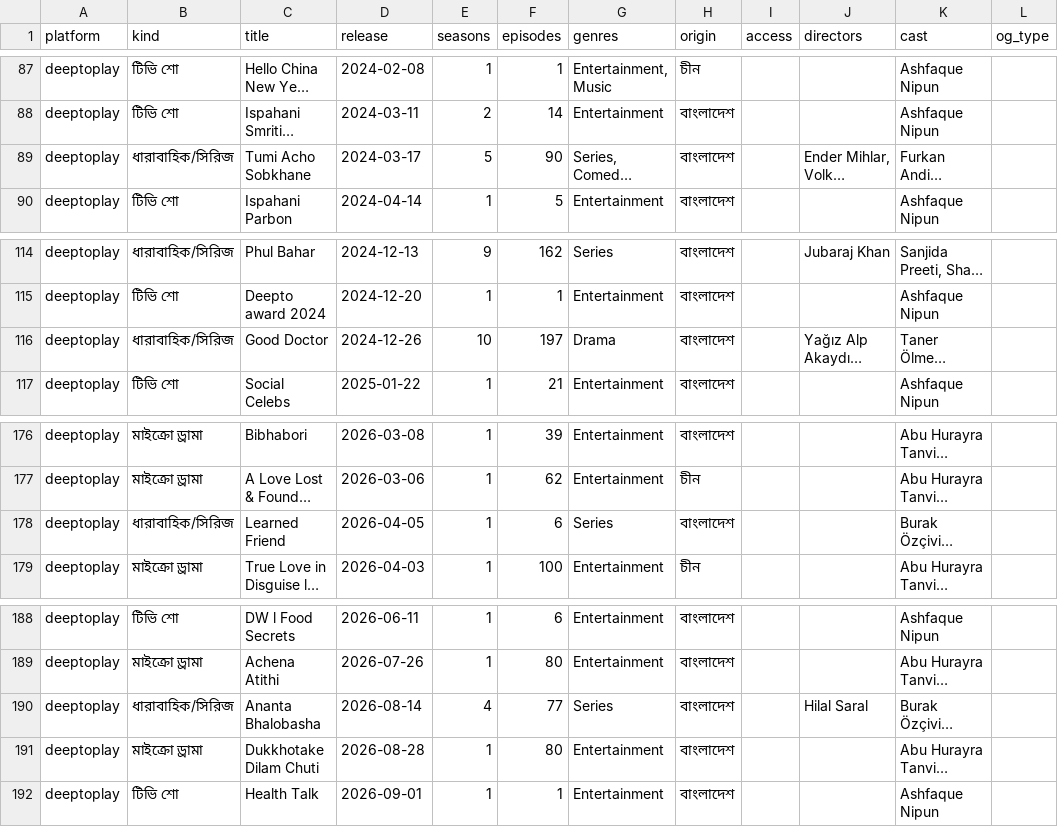
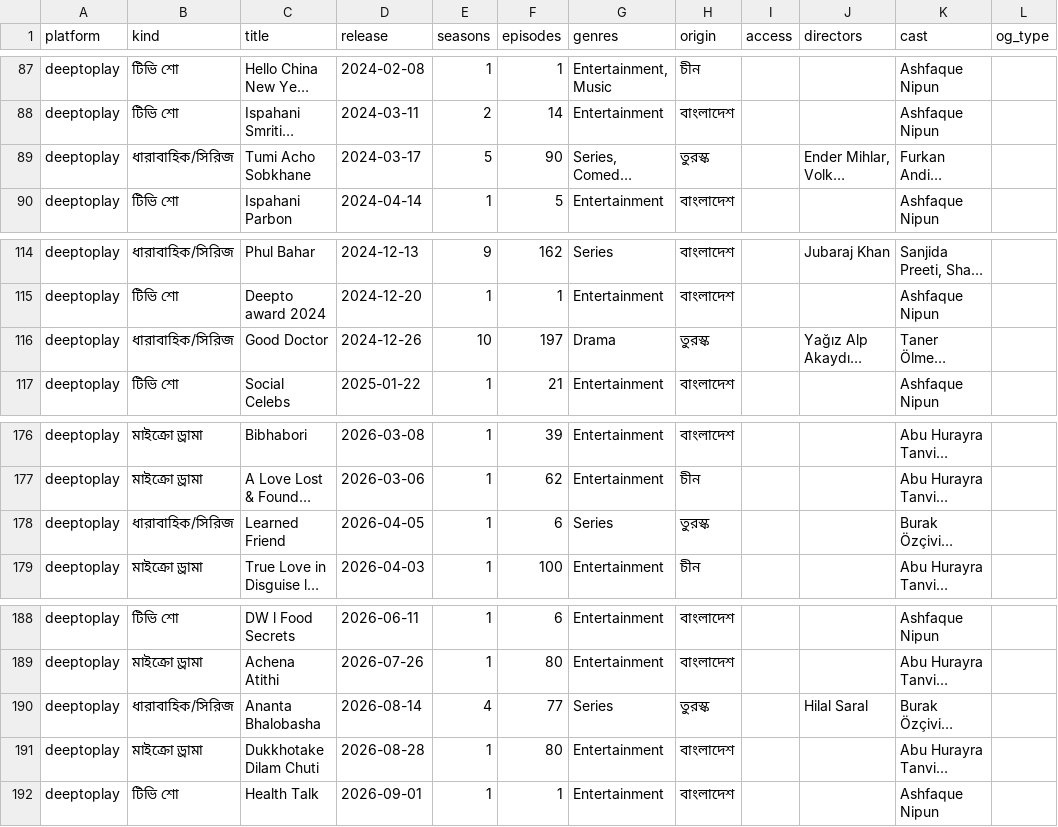
Before and after one commit to shariful881/Movie-update, a CSV file: data/details.csv, drawn as a sheet; only a part is shown, gaps mark what is left out; long unchanged cells end in …; the diff names each change by its address in the sheet, - before the commit and + after, or states it on an @@ line.

```diff
--- a/data/details.csv
+++ b/data/details.csv
-H89 (origin): বাংলাদেশ
+H89 (origin): তুরস্ক
-H116 (origin): বাংলাদেশ
+H116 (origin): তুরস্ক
-H178 (origin): বাংলাদেশ
+H178 (origin): তুরস্ক
-H190 (origin): বাংলাদেশ
+H190 (origin): তুরস্ক
```
Also changed, not shown: 2 other files.
